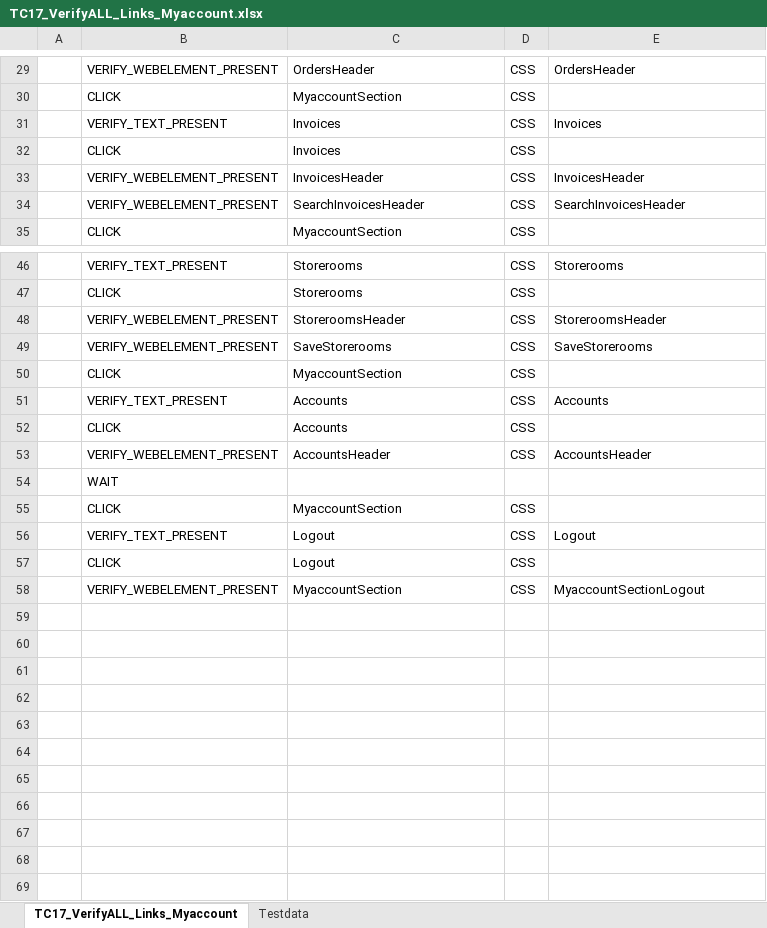
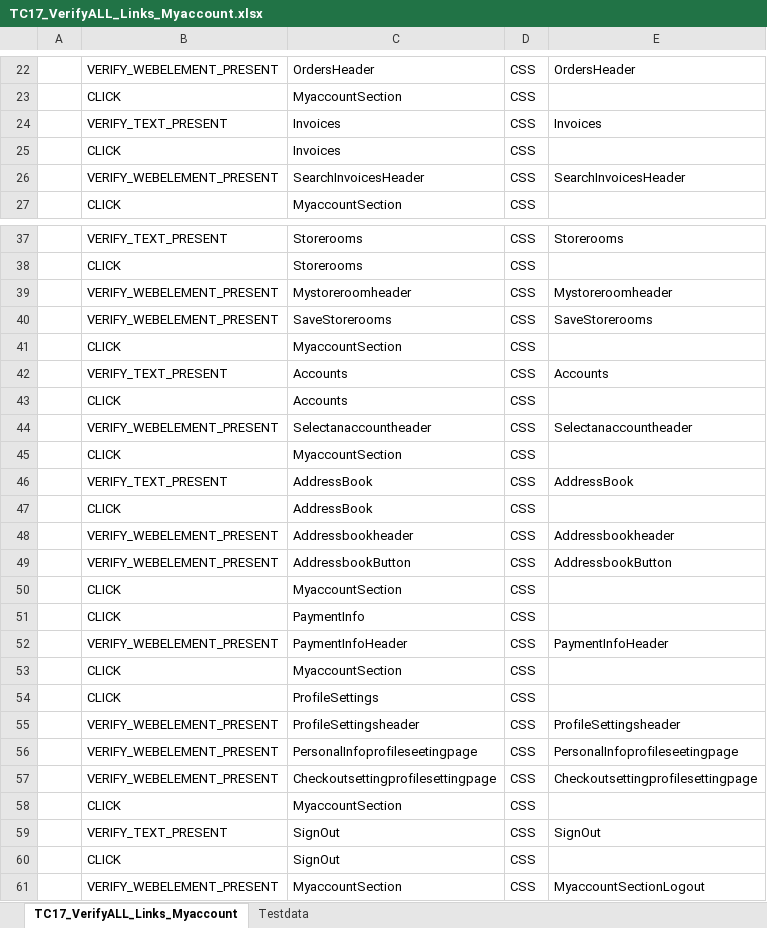
Before and after one commit to RKLogixal/KAMAN_ECTEST_IE_SANITY, an Excel workbook: Input_files/Actual_testcases/Kaman/Prod/ALL_PAGES/END_TO_END/TC17_VerifyALL_Links_Myaccount.xlsx, sheet TC17_VerifyALL_Links_Myaccount, drawn as a sheet; only a part is shown, gaps mark what is left out; values as stored, in another font and other column widths than the file's, no borders; removed rows and columns are numbered as before the commit, all else as after; the diff covers the shown part only; the diff names each change by its address in the sheet, - before the commit and + after, or states it on an @@ line.

```diff
--- a/Input_files/Actual_testcases/Kaman/Prod/ALL_PAGES/END_TO_END/TC17_VerifyALL_Links_Myaccount.xlsx (sheet TC17_VerifyALL_Links_Myaccount)
+++ b/Input_files/Actual_testcases/Kaman/Prod/ALL_PAGES/END_TO_END/TC17_VerifyALL_Links_Myaccount.xlsx (sheet TC17_VerifyALL_Links_Myaccount)
-row 33:  | VERIFY_WEBELEMENT_PRESENT | InvoicesHeader | CSS | InvoicesHeader
-C39: StoreroomsHeader
+C39: Mystoreroomheader
-E39: StoreroomsHeader
+E39: Mystoreroomheader
-C44: AccountsHeader
+C44: Selectanaccountheader
-E44: AccountsHeader
+E44: Selectanaccountheader
-row 54:  | WAIT
@@ row 22 moved to row 46: VERIFY_TEXT_PRESENT @@
@@ row 23 moved to row 47: CLICK @@
+row 48:  | VERIFY_WEBELEMENT_PRESENT | Addressbookheader | CSS | Addressbookheader
+row 49:  | VERIFY_WEBELEMENT_PRESENT | AddressbookButton | CSS | AddressbookButton
@@ row 17 moved to row 50: CLICK @@
@@ row 19 moved to row 51: CLICK @@
+row 52:  | VERIFY_WEBELEMENT_PRESENT | PaymentInfoHeader | CSS | PaymentInfoHeader
@@ row 21 moved to row 53: CLICK @@
+row 54:  | CLICK | ProfileSettings | CSS
+row 55:  | VERIFY_WEBELEMENT_PRESENT | ProfileSettingsheader | CSS | ProfileSettingsheader
+row 56:  | VERIFY_WEBELEMENT_PRESENT | PersonalInfoprofileseetingpage | CSS | PersonalInfoprofileseetingpage
+row 57:  | VERIFY_WEBELEMENT_PRESENT | Checkoutsettingprofilesettingpage | CSS | Checkoutsettingprofilesettingpage
+row 58:  | CLICK | MyaccountSection | CSS
-C59:C60: Logout
+C59:C60: SignOut
-E59: Logout
+E59: SignOut
```
Also changed, not shown: 3 removed rows and 16 edited cells elsewhere in this sheet, sheet Testdata, Input_files/Actual_testcases/Kaman/Prod/ALL_PAGES/END_TO_END/TC14_Verify_MYACC_RegisteredUser.xlsx, Input_files/Actual_testcases/Kaman/Prod/ALL_PAGES/END_TO_END/TC15_Verify_UserRegistration.xlsx, 1 other file.
